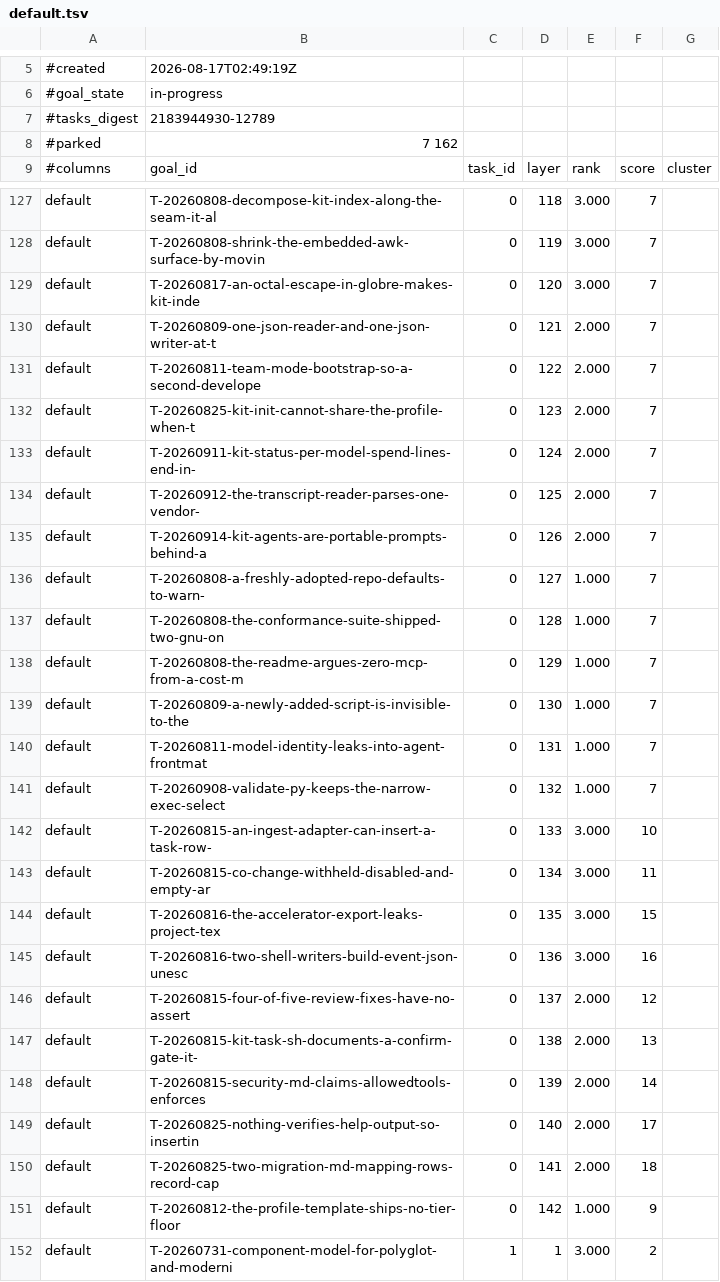
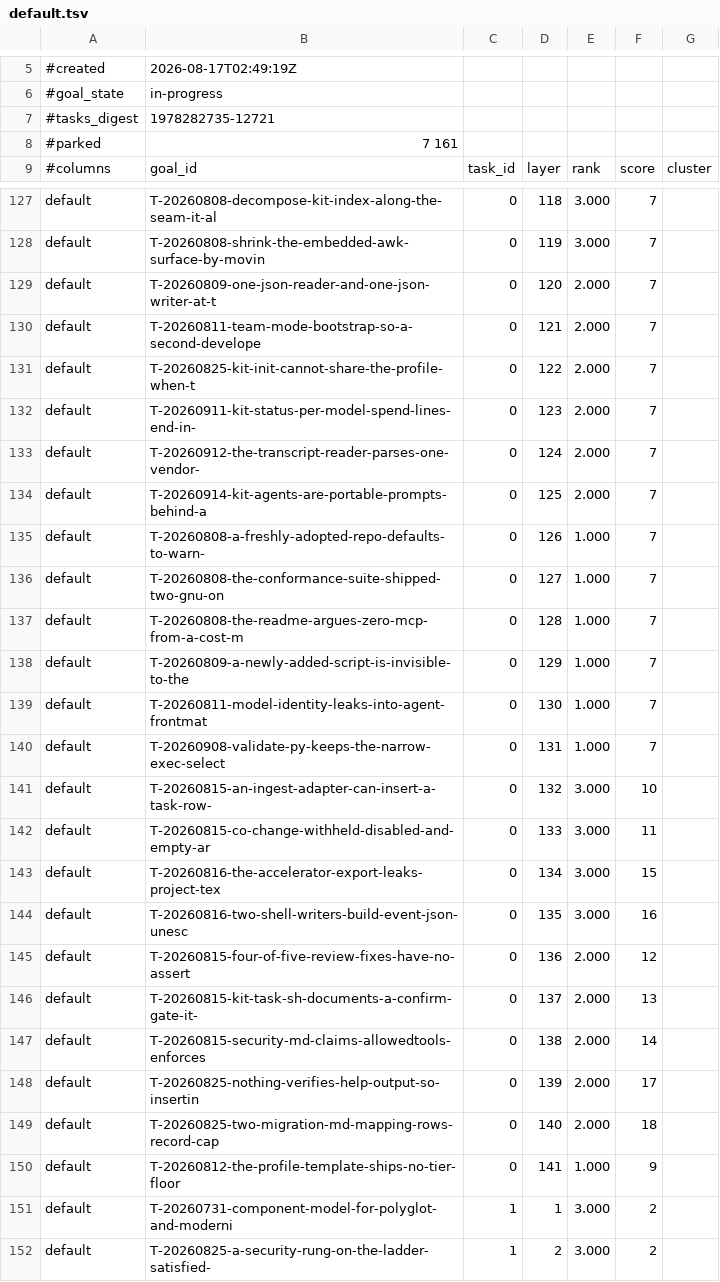
Before and after one commit to raghuveer/coding-kit, a TSV file: .project/plans/default.tsv, drawn as a sheet; only a part is shown, gaps mark what is left out; the shorter side is filled out with more unchanged rows.

```diff
--- a/.project/plans/default.tsv
+++ b/.project/plans/default.tsv
@@ -6,4 +6,4 @@
 #goal_state	in-progress
-#tasks_digest	2183944930-12789
-#parked	7 162
+#tasks_digest	1978282735-12721
+#parked	7 161
 #columns	goal_id	task_id	layer	rank	score	cluster
@@ -128,25 +128,24 @@ default	T-20260808-decompose-kit-index-along-the-seam-it-al	0	118	3.000	7
 default	T-20260808-shrink-the-embedded-awk-surface-by-movin	0	119	3.000	7
-default	T-20260817-an-octal-escape-in-globre-makes-kit-inde	0	120	3.000	7
-default	T-20260809-one-json-reader-and-one-json-writer-at-t	0	121	2.000	7
-default	T-20260811-team-mode-bootstrap-so-a-second-develope	0	122	2.000	7
-default	T-20260825-kit-init-cannot-share-the-profile-when-t	0	123	2.000	7
-default	T-20260911-kit-status-per-model-spend-lines-end-in-	0	124	2.000	7
-default	T-20260912-the-transcript-reader-parses-one-vendor-	0	125	2.000	7
-default	T-20260914-kit-agents-are-portable-prompts-behind-a	0	126	2.000	7
-default	T-20260808-a-freshly-adopted-repo-defaults-to-warn-	0	127	1.000	7
-default	T-20260808-the-conformance-suite-shipped-two-gnu-on	0	128	1.000	7
-default	T-20260808-the-readme-argues-zero-mcp-from-a-cost-m	0	129	1.000	7
-default	T-20260809-a-newly-added-script-is-invisible-to-the	0	130	1.000	7
-default	T-20260811-model-identity-leaks-into-agent-frontmat	0	131	1.000	7
-default	T-20260908-validate-py-keeps-the-narrow-exec-select	0	132	1.000	7
-default	T-20260815-an-ingest-adapter-can-insert-a-task-row-	0	133	3.000	10
-default	T-20260815-co-change-withheld-disabled-and-empty-ar	0	134	3.000	11
-default	T-20260816-the-accelerator-export-leaks-project-tex	0	135	3.000	15
-default	T-20260816-two-shell-writers-build-event-json-unesc	0	136	3.000	16
-default	T-20260815-four-of-five-review-fixes-have-no-assert	0	137	2.000	12
-default	T-20260815-kit-task-sh-documents-a-confirm-gate-it-	0	138	2.000	13
-default	T-20260815-security-md-claims-allowedtools-enforces	0	139	2.000	14
-default	T-20260825-nothing-verifies-help-output-so-insertin	0	140	2.000	17
-default	T-20260825-two-migration-md-mapping-rows-record-cap	0	141	2.000	18
-default	T-20260812-the-profile-template-ships-no-tier-floor	0	142	1.000	9
+default	T-20260809-one-json-reader-and-one-json-writer-at-t	0	120	2.000	7
+default	T-20260811-team-mode-bootstrap-so-a-second-develope	0	121	2.000	7
+default	T-20260825-kit-init-cannot-share-the-profile-when-t	0	122	2.000	7
+default	T-20260911-kit-status-per-model-spend-lines-end-in-	0	123	2.000	7
+default	T-20260912-the-transcript-reader-parses-one-vendor-	0	124	2.000	7
+default	T-20260914-kit-agents-are-portable-prompts-behind-a	0	125	2.000	7
+default	T-20260808-a-freshly-adopted-repo-defaults-to-warn-	0	126	1.000	7
+default	T-20260808-the-conformance-suite-shipped-two-gnu-on	0	127	1.000	7
+default	T-20260808-the-readme-argues-zero-mcp-from-a-cost-m	0	128	1.000	7
+default	T-20260809-a-newly-added-script-is-invisible-to-the	0	129	1.000	7
+default	T-20260811-model-identity-leaks-into-agent-frontmat	0	130	1.000	7
+default	T-20260908-validate-py-keeps-the-narrow-exec-select	0	131	1.000	7
+default	T-20260815-an-ingest-adapter-can-insert-a-task-row-	0	132	3.000	10
+default	T-20260815-co-change-withheld-disabled-and-empty-ar	0	133	3.000	11
+default	T-20260816-the-accelerator-export-leaks-project-tex	0	134	3.000	15
+default	T-20260816-two-shell-writers-build-event-json-unesc	0	135	3.000	16
+default	T-20260815-four-of-five-review-fixes-have-no-assert	0	136	2.000	12
+default	T-20260815-kit-task-sh-documents-a-confirm-gate-it-	0	137	2.000	13
+default	T-20260815-security-md-claims-allowedtools-enforces	0	138	2.000	14
+default	T-20260825-nothing-verifies-help-output-so-insertin	0	139	2.000	17
+default	T-20260825-two-migration-md-mapping-rows-record-cap	0	140	2.000	18
+default	T-20260812-the-profile-template-ships-no-tier-floor	0	141	1.000	9
 default	T-20260731-component-model-for-polyglot-and-moderni	1	1	3.000	2
```
Also changed, not shown: 2 other files.
